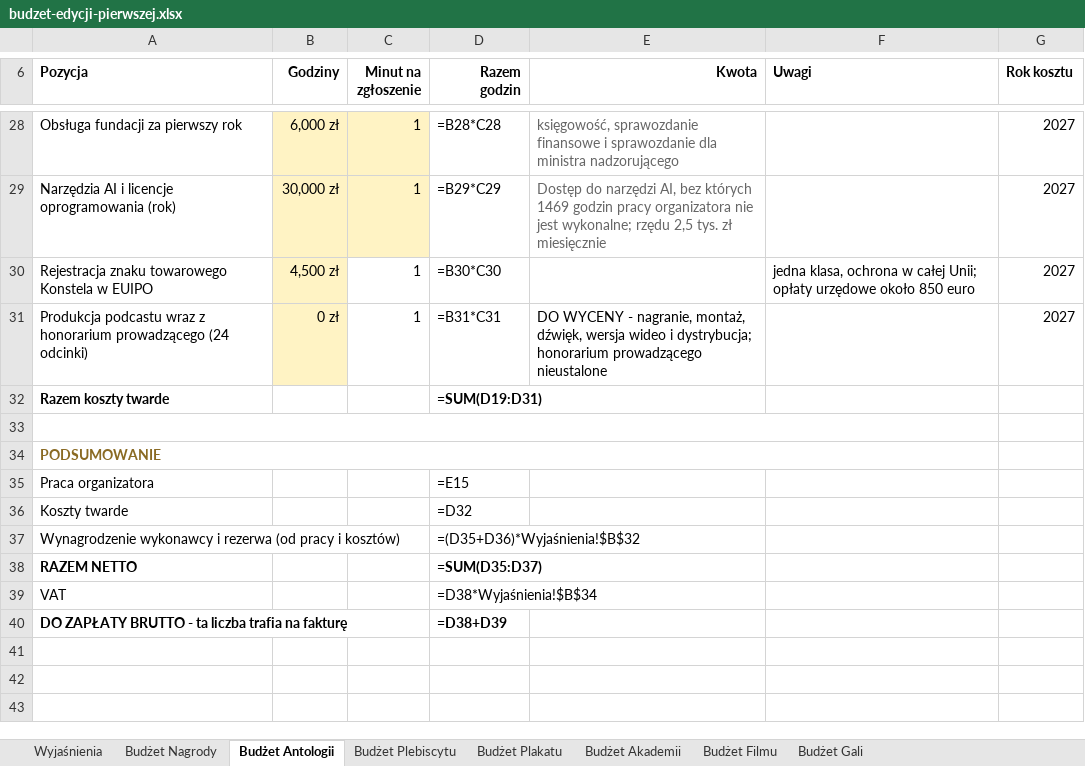
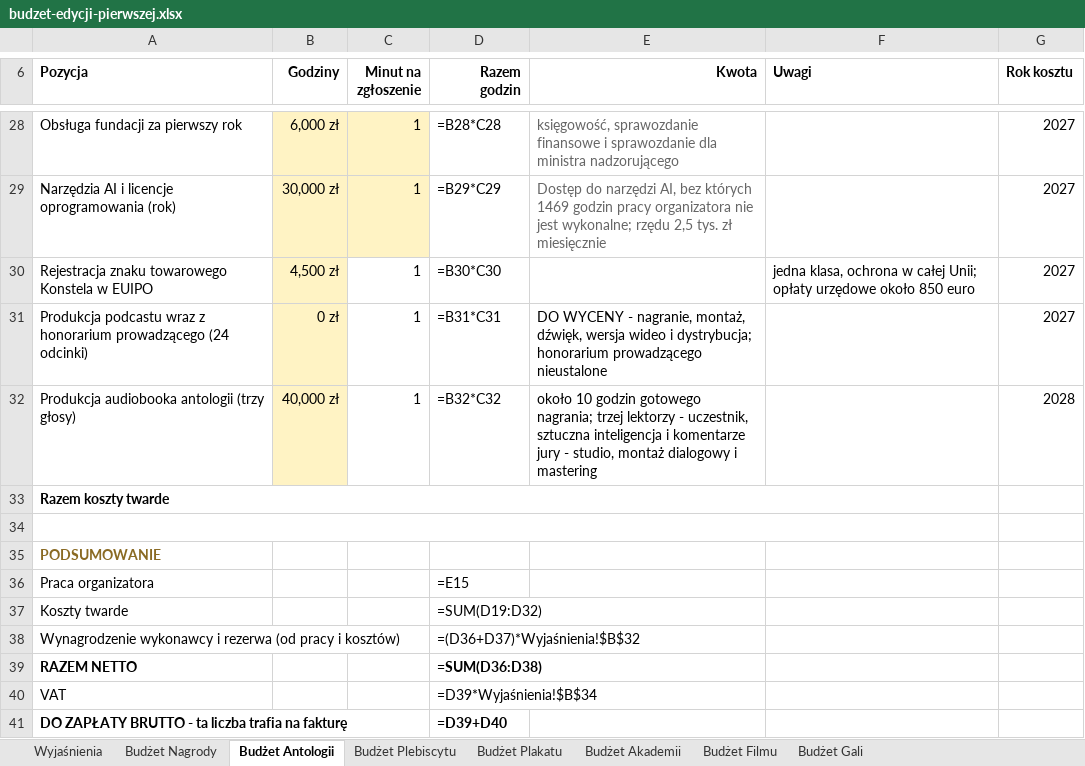
Before and after one commit to kolbinski/konstela, an Excel workbook: budzet-edycji-pierwszej.xlsx, sheet Budżet Antologii, drawn as a sheet; only a part is shown, gaps mark what is left out; values as stored, in another font and other column widths than the file's, no borders; formulas without a stored value are shown as written; removed rows and columns are numbered as before the commit, all else as after; the diff names each change by its address in the sheet, - before the commit and + after, or states it on an @@ line.

```diff
--- a/budzet-edycji-pierwszej.xlsx (sheet Budżet Antologii)
+++ b/budzet-edycji-pierwszej.xlsx (sheet Budżet Antologii)
+row 32: Produkcja audiobooka antologii (trzy głosy) | 40,000 zł | 1 | =B32*C32 | około 10 godzin gotowego nagrania; trzej lektorzy - uczestnik, sztuczna inteligencja i komentarze jury - studio, montaż dialogowy i mastering |  | 2028
+A33:F33 merged
-D33 (Razem godzin): =SUM(D19:D31)
+D33 (Razem godzin): (empty)
-A34:F34 merged
-D37 (Razem godzin): =D32
+D37 (Razem godzin): =SUM(D19:D32)
-D38 (Razem godzin): =(D35+D36)*Wyjaśnienia!$B$32
+D38 (Razem godzin): =(D36+D37)*Wyjaśnienia!$B$32
-D39 (Razem godzin): =SUM(D35:D37)
+D39 (Razem godzin): =SUM(D36:D38)
-D40 (Razem godzin): =D38*Wyjaśnienia!$B$34
+D40 (Razem godzin): =D39*Wyjaśnienia!$B$34
-D41 (Razem godzin): =D38+D39
+D41 (Razem godzin): =D39+D40
```
Also changed, not shown: sheet Wyjaśnienia, attachments/zestawienie-zadania.xlsx, 6 other files.
